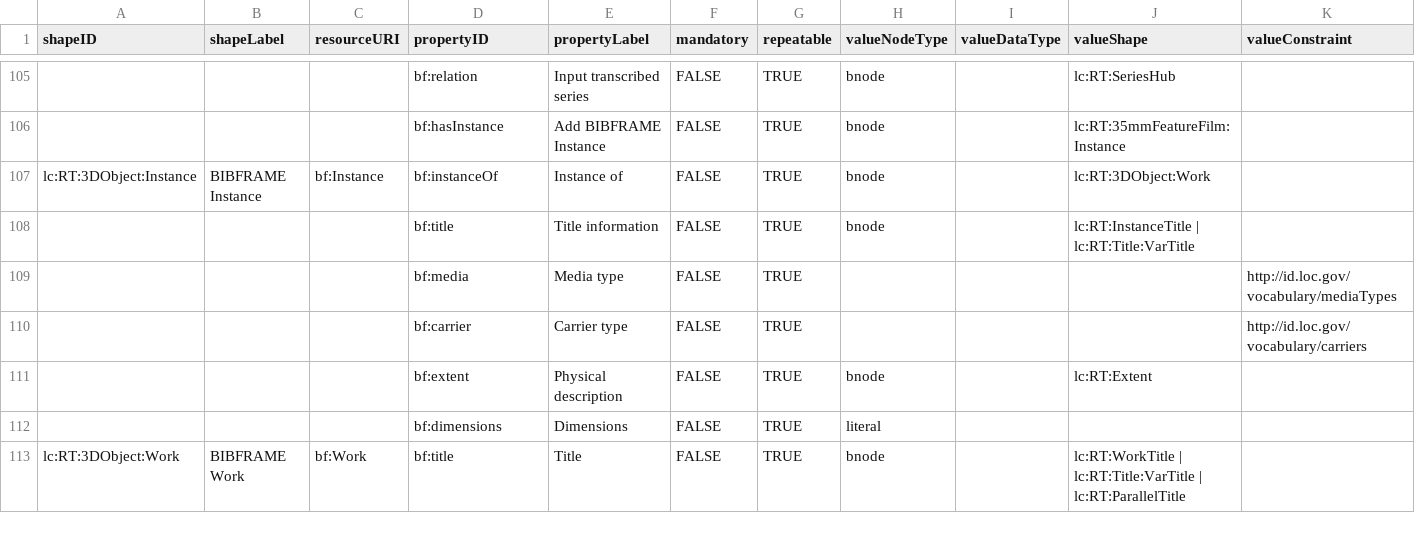
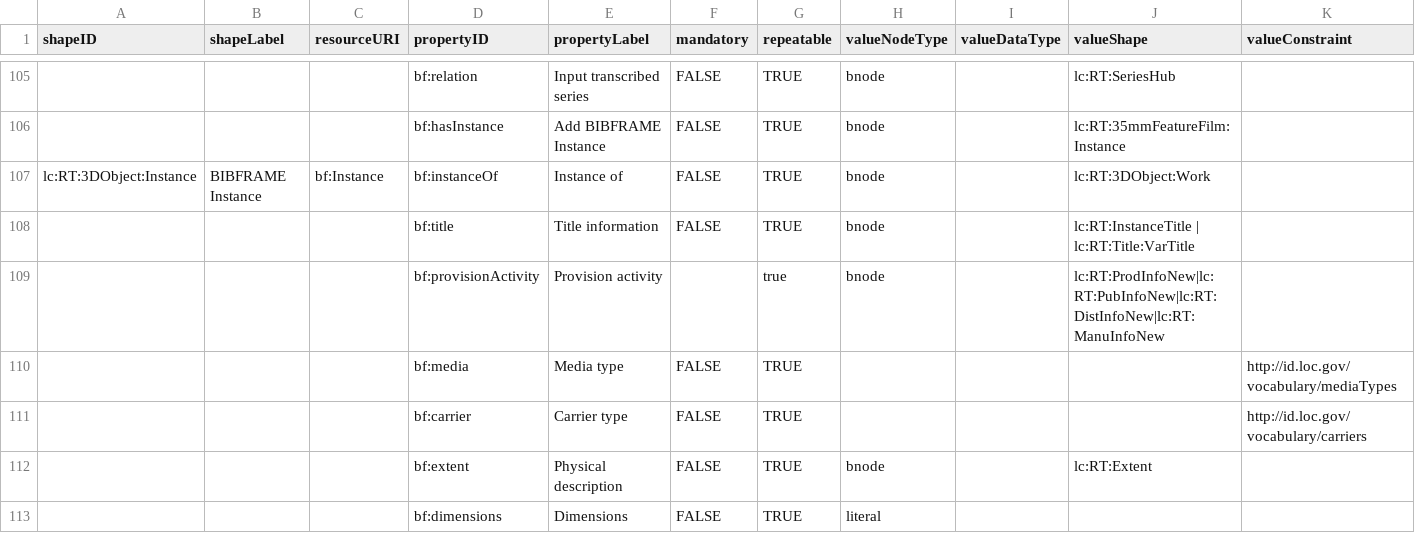
Before and after one commit to lcnetdev/marva-profiles, a CSV file: marva-stage/dctap.csv, drawn as a sheet; only a part is shown, gaps mark what is left out; the shorter side is filled out with more unchanged rows; rows hold the shown columns only; the diff names each change by its address in the sheet, - before the commit and + after, or states it on an @@ line.

Commit message:
Update MARVA profiles

```diff
--- a/marva-stage/dctap.csv
+++ b/marva-stage/dctap.csv
+row 109:  |  |  | bf:provisionActivity | Provision activity |  | true | bnode |  | lc:RT:ProdInfoNew|lc:RT:PubInfoNew|lc:RT:DistInfoNew|lc:RT:ManuInfoNew
```
Also changed, not shown: 2 other files.
